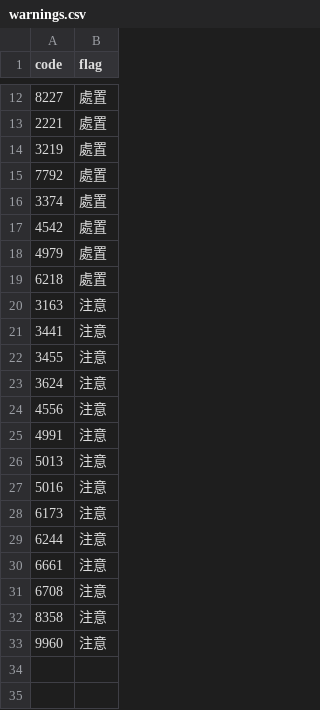
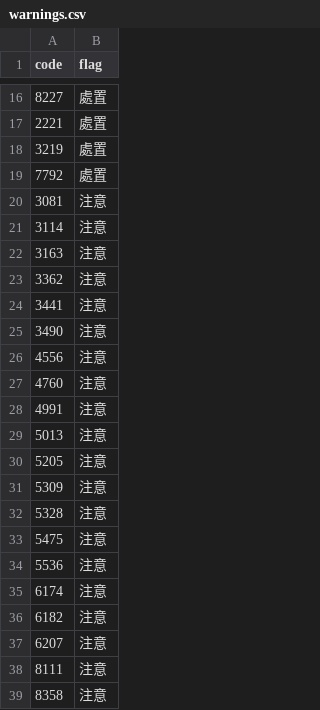
Before and after one commit to carsonlin33-arch/tw-stock-screener, a CSV file: data/extras/warnings.csv, drawn as a sheet; only a part is shown, gaps mark what is left out; the diff covers the shown part only.

```diff
--- a/data/extras/warnings.csv
+++ b/data/extras/warnings.csv
@@ -15,19 +19,21 @@ code,flag
 7792,處置
-3374,處置
-4542,處置
-4979,處置
-6218,處置
+3081,注意
+3114,注意
 3163,注意
+3362,注意
 3441,注意
-3455,注意
-3624,注意
+3490,注意
 4556,注意
+4760,注意
 4991,注意
 5013,注意
-5016,注意
-6173,注意
-6244,注意
-6661,注意
-6708,注意
+5205,注意
+5309,注意
+5328,注意
+5475,注意
+5536,注意
+6174,注意
+6182,注意
+6207,注意
+8111,注意
 8358,注意
-9960,注意
```
Also changed, not shown: 5 added rows, 1 removed row and 1 edited cell elsewhere in this file, data/extras/corp_actions.csv, data/extras/exdiv.csv, 22 other files.
